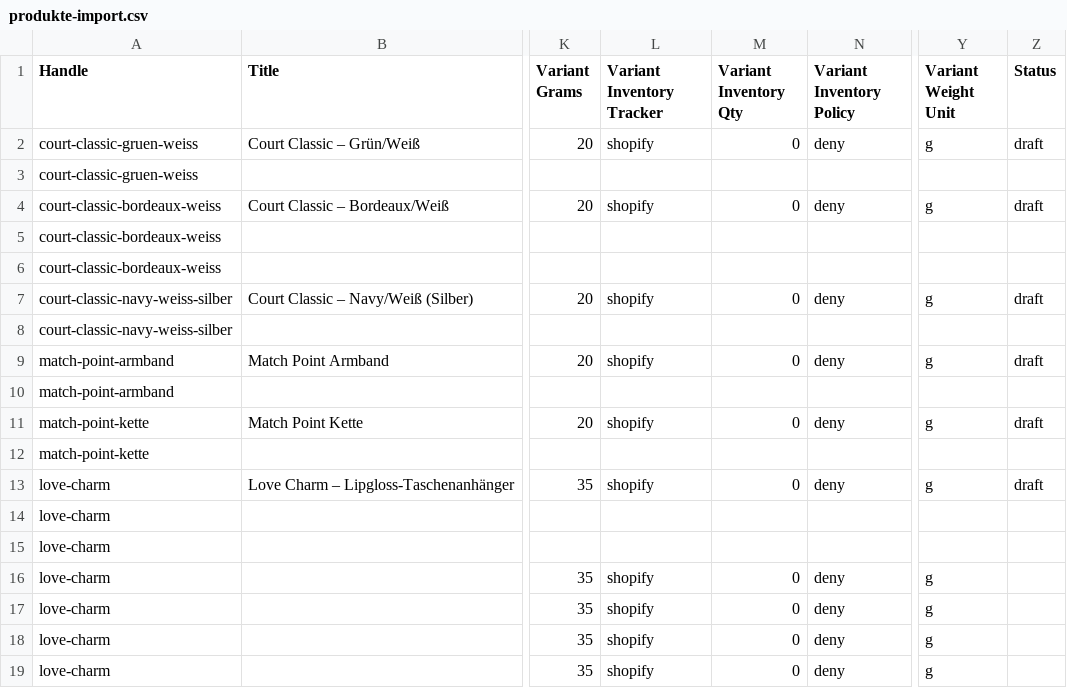
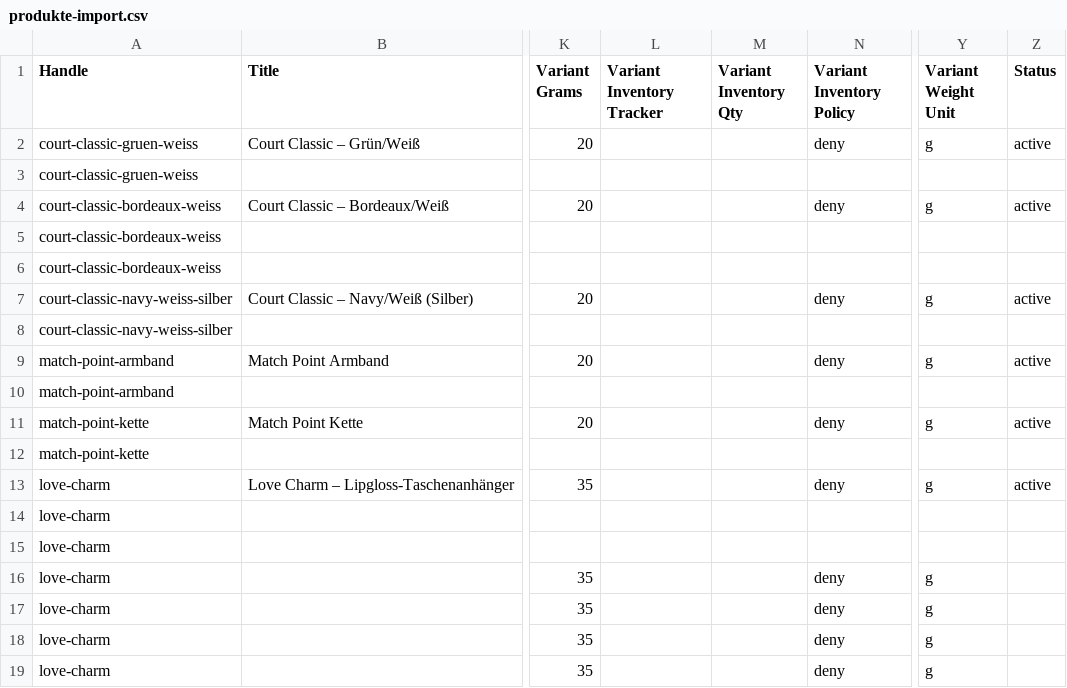
Before and after one commit to LUVIONA/luviona-shop-theme, a CSV file: docs/produkte-import.csv, drawn as a sheet; only a part is shown, gaps mark what is left out; the diff names each change by its address in the sheet, - before the commit and + after, or states it on an @@ line.

```diff
--- a/docs/produkte-import.csv
+++ b/docs/produkte-import.csv
-L2 (Variant Inventory Tracker): shopify
+L2 (Variant Inventory Tracker): (empty)
-M2 (Variant Inventory Qty): 0
+M2 (Variant Inventory Qty): (empty)
-Z2 (Status): draft
+Z2 (Status): active
-L4 (Variant Inventory Tracker): shopify
+L4 (Variant Inventory Tracker): (empty)
-M4 (Variant Inventory Qty): 0
+M4 (Variant Inventory Qty): (empty)
-Z4 (Status): draft
+Z4 (Status): active
-L7 (Variant Inventory Tracker): shopify
+L7 (Variant Inventory Tracker): (empty)
-M7 (Variant Inventory Qty): 0
+M7 (Variant Inventory Qty): (empty)
-Z7 (Status): draft
+Z7 (Status): active
-L9 (Variant Inventory Tracker): shopify
+L9 (Variant Inventory Tracker): (empty)
-M9 (Variant Inventory Qty): 0
+M9 (Variant Inventory Qty): (empty)
-Z9 (Status): draft
+Z9 (Status): active
-L11 (Variant Inventory Tracker): shopify
+L11 (Variant Inventory Tracker): (empty)
-M11 (Variant Inventory Qty): 0
+M11 (Variant Inventory Qty): (empty)
-Z11 (Status): draft
+Z11 (Status): active
-L13 (Variant Inventory Tracker): shopify
+L13 (Variant Inventory Tracker): (empty)
-M13 (Variant Inventory Qty): 0
+M13 (Variant Inventory Qty): (empty)
-Z13 (Status): draft
+Z13 (Status): active
-L16:L19 (Variant Inventory Tracker): shopify
+L16:L19 (Variant Inventory Tracker): (empty)
-M16:M19 (Variant Inventory Qty): 0
+M16:M19 (Variant Inventory Qty): (empty)
```
Also changed, not shown: 27 other files.
